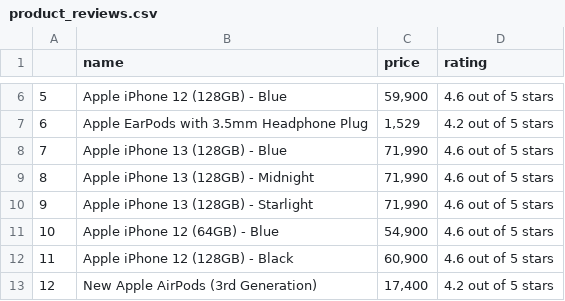
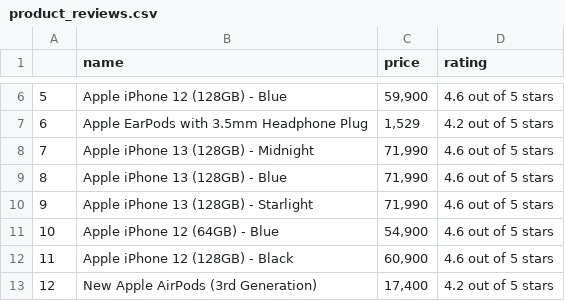
Before and after one commit to tarun954/WEB-SCRAPPING, a CSV file: product_reviews.csv, drawn as a sheet; only a part is shown, gaps mark what is left out.

```diff
--- a/product_reviews.csv
+++ b/product_reviews.csv
@@ -7,4 +7,4 @@
 "6","Apple EarPods with 3.5mm Headphone Plug","1,529","4.2 out of 5 stars"
-"7","Apple iPhone 13 (128GB) - Blue","71,990","4.6 out of 5 stars"
-"8","Apple iPhone 13 (128GB) - Midnight","71,990","4.6 out of 5 stars"
+"7","Apple iPhone 13 (128GB) - Midnight","71,990","4.6 out of 5 stars"
+"8","Apple iPhone 13 (128GB) - Blue","71,990","4.6 out of 5 stars"
 "9","Apple iPhone 13 (128GB) - Starlight","71,990","4.6 out of 5 stars"
```
Also changed, not shown: 1 other file.
